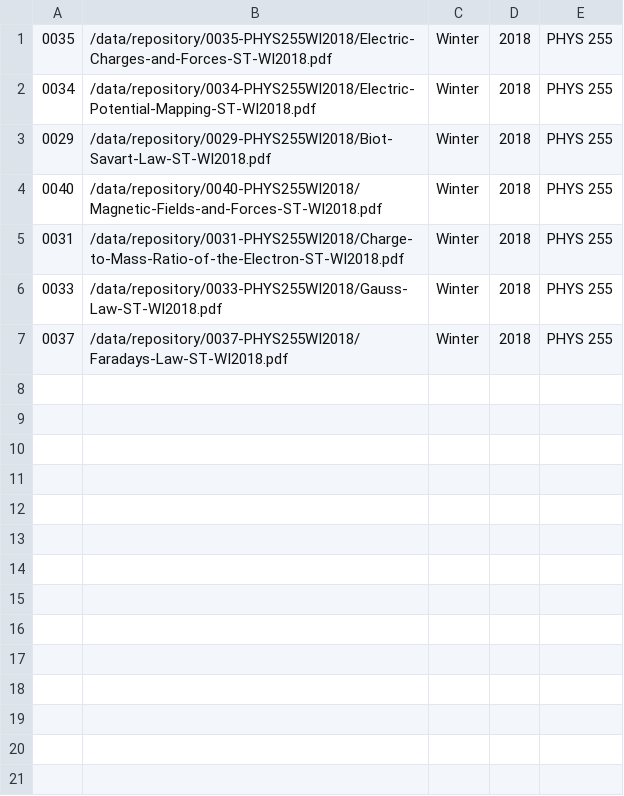
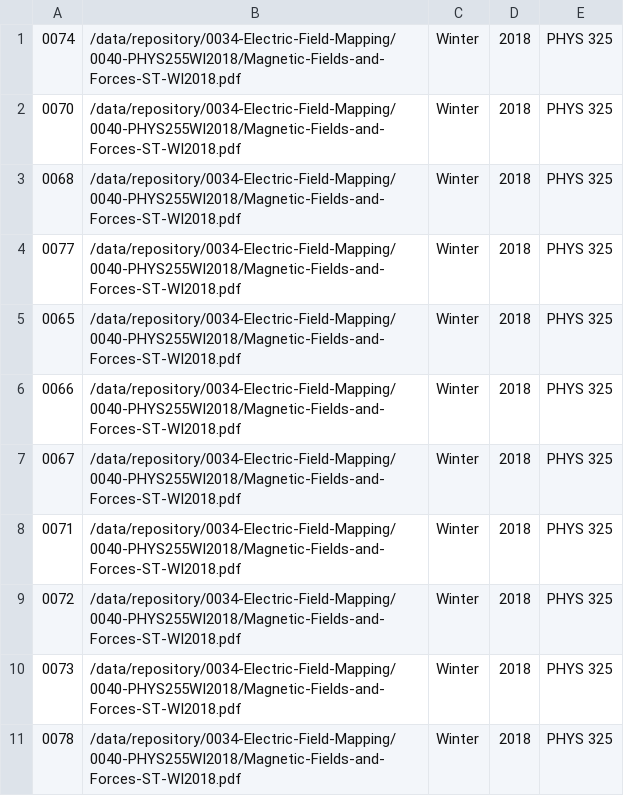
Before and after one commit to pgimby/pjl-web, a CSV file: dev/python-tools/lst.csv, drawn as a sheet.

Commit message:
added 325 and 225 WI2018 to repository

```diff
--- a/dev/python-tools/lst.csv
+++ b/dev/python-tools/lst.csv
@@ -1,7 +1,11 @@
-0035,/data/repository/0035-PHYS255WI2018/Electric-Charges-and-Forces-ST-WI2018.pdf,Winter,2018,PHYS 255
-0034,/data/repository/0034-PHYS255WI2018/Electric-Potential-Mapping-ST-WI2018.pdf,Winter,2018,PHYS 255
-0029,/data/repository/0029-PHYS255WI2018/Biot-Savart-Law-ST-WI2018.pdf,Winter,2018,PHYS 255
-0040,/data/repository/0040-PHYS255WI2018/Magnetic-Fields-and-Forces-ST-WI2018.pdf,Winter,2018,PHYS 255
-0031,/data/repository/0031-PHYS255WI2018/Charge-to-Mass-Ratio-of-the-Electron-ST-WI2018.pdf,Winter,2018,PHYS 255
-0033,/data/repository/0033-PHYS255WI2018/Gauss-Law-ST-WI2018.pdf,Winter,2018,PHYS 255
-0037,/data/repository/0037-PHYS255WI2018/Faradays-Law-ST-WI2018.pdf,Winter,2018,PHYS 255
+0074,/data/repository/0034-Electric-Field-Mapping/0040-PHYS255WI2018/Magnetic-Fields-and-Forces-ST-WI2018.pdf,Winter,2018,PHYS 325
+0070,/data/repository/0034-Electric-Field-Mapping/0040-PHYS255WI2018/Magnetic-Fields-and-Forces-ST-WI2018.pdf,Winter,2018,PHYS 325
+0068,/data/repository/0034-Electric-Field-Mapping/0040-PHYS255WI2018/Magnetic-Fields-and-Forces-ST-WI2018.pdf,Winter,2018,PHYS 325
+0077,/data/repository/0034-Electric-Field-Mapping/0040-PHYS255WI2018/Magnetic-Fields-and-Forces-ST-WI2018.pdf,Winter,2018,PHYS 325
+0065,/data/repository/0034-Electric-Field-Mapping/0040-PHYS255WI2018/Magnetic-Fields-and-Forces-ST-WI2018.pdf,Winter,2018,PHYS 325
+0066,/data/repository/0034-Electric-Field-Mapping/0040-PHYS255WI2018/Magnetic-Fields-and-Forces-ST-WI2018.pdf,Winter,2018,PHYS 325
+0067,/data/repository/0034-Electric-Field-Mapping/0040-PHYS255WI2018/Magnetic-Fields-and-Forces-ST-WI2018.pdf,Winter,2018,PHYS 325
+0071,/data/repository/0034-Electric-Field-Mapping/0040-PHYS255WI2018/Magnetic-Fields-and-Forces-ST-WI2018.pdf,Winter,2018,PHYS 325
+0072,/data/repository/0034-Electric-Field-Mapping/0040-PHYS255WI2018/Magnetic-Fields-and-Forces-ST-WI2018.pdf,Winter,2018,PHYS 325
+0073,/data/repository/0034-Electric-Field-Mapping/0040-PHYS255WI2018/Magnetic-Fields-and-Forces-ST-WI2018.pdf,Winter,2018,PHYS 325
+0078,/data/repository/0034-Electric-Field-Mapping/0040-PHYS255WI2018/Magnetic-Fields-and-Forces-ST-WI2018.pdf,Winter,2018,PHYS 325
```
Also changed, not shown: 12 other files.
